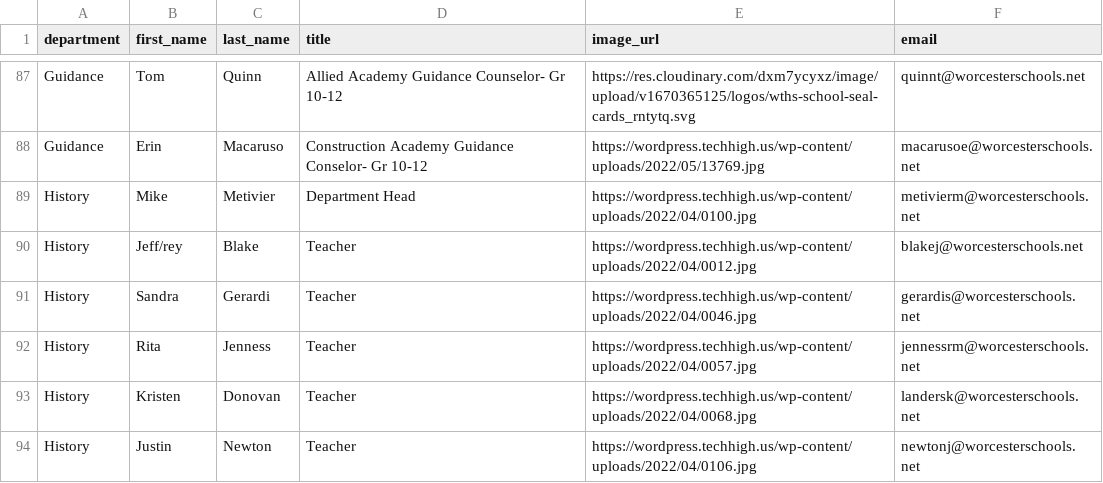
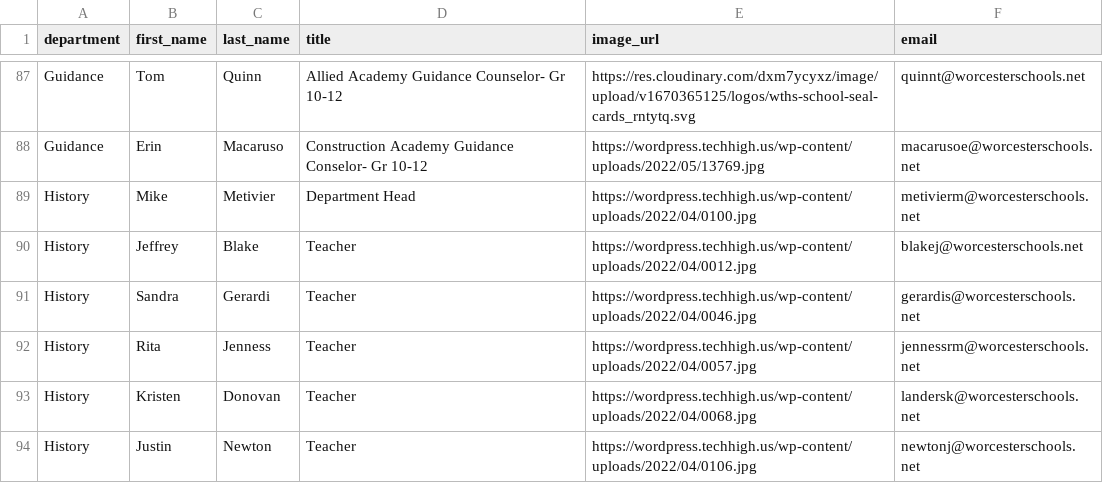
Before and after one commit to worcestertechnicalhighschool/techhigh.us, a CSV file: _data/faculty.csv, drawn as a sheet; only a part is shown, gaps mark what is left out.

Commit message:
department updates

```diff
--- a/_data/faculty.csv
+++ b/_data/faculty.csv
@@ -89,3 +89,3 @@ Guidance,Erin,Macaruso,Construction Academy Guidance Conselor- Gr 10-12,https://
 History,Mike,Metivier,Department Head ,https://wordpress.techhigh.us/wp-content/uploads/2022/04/0100.jpg,metivierm@worcesterschools.net
-History,Jeff/rey,Blake,Teacher,https://wordpress.techhigh.us/wp-content/uploads/2022/04/0012.jpg,blakej@worcesterschools.net
+History,Jeffrey,Blake,Teacher,https://wordpress.techhigh.us/wp-content/uploads/2022/04/0012.jpg,blakej@worcesterschools.net
 History,Sandra,Gerardi,Teacher,https://wordpress.techhigh.us/wp-content/uploads/2022/04/0046.jpg,gerardis@worcesterschools.net
```
Also changed, not shown: 8 other files.
